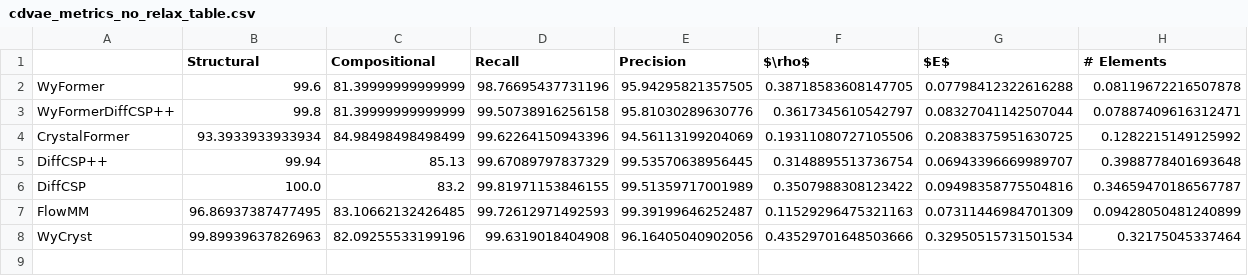
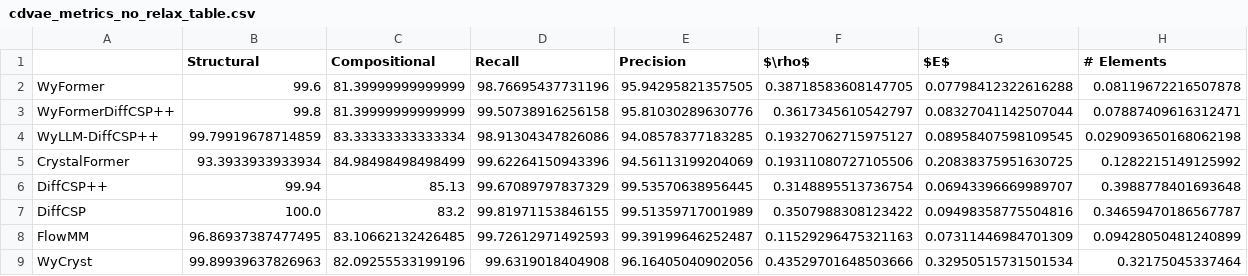
Before and after one commit to kedhip/WyckoffTransformer, a CSV file: tables/cdvae_metrics_no_relax_table.csv, drawn as a sheet.

```diff
--- a/tables/cdvae_metrics_no_relax_table.csv
+++ b/tables/cdvae_metrics_no_relax_table.csv
@@ -3,2 +3,3 @@ WyFormer,99.6,81.39999999999999,98.76695437731196,95.94295821357505,0.3871858360
 WyFormerDiffCSP++,99.8,81.39999999999999,99.50738916256158,95.81030289630776,0.3617345610542797,0.08327041142507044,0.07887409616312471
+WyLLM-DiffCSP++,99.79919678714859,83.33333333333334,98.91304347826086,94.08578377183285,0.19327062715975127,0.08958407598109545,0.029093650168062198
 CrystalFormer,93.3933933933934,84.98498498498499,99.62264150943396,94.56113199204069,0.19311080727105506,0.20838375951630725,0.1282215149125992
```
Also changed, not shown: tables/cdvae_metrics_table.csv, tables/paper_summary_table.csv, 19 other files.
